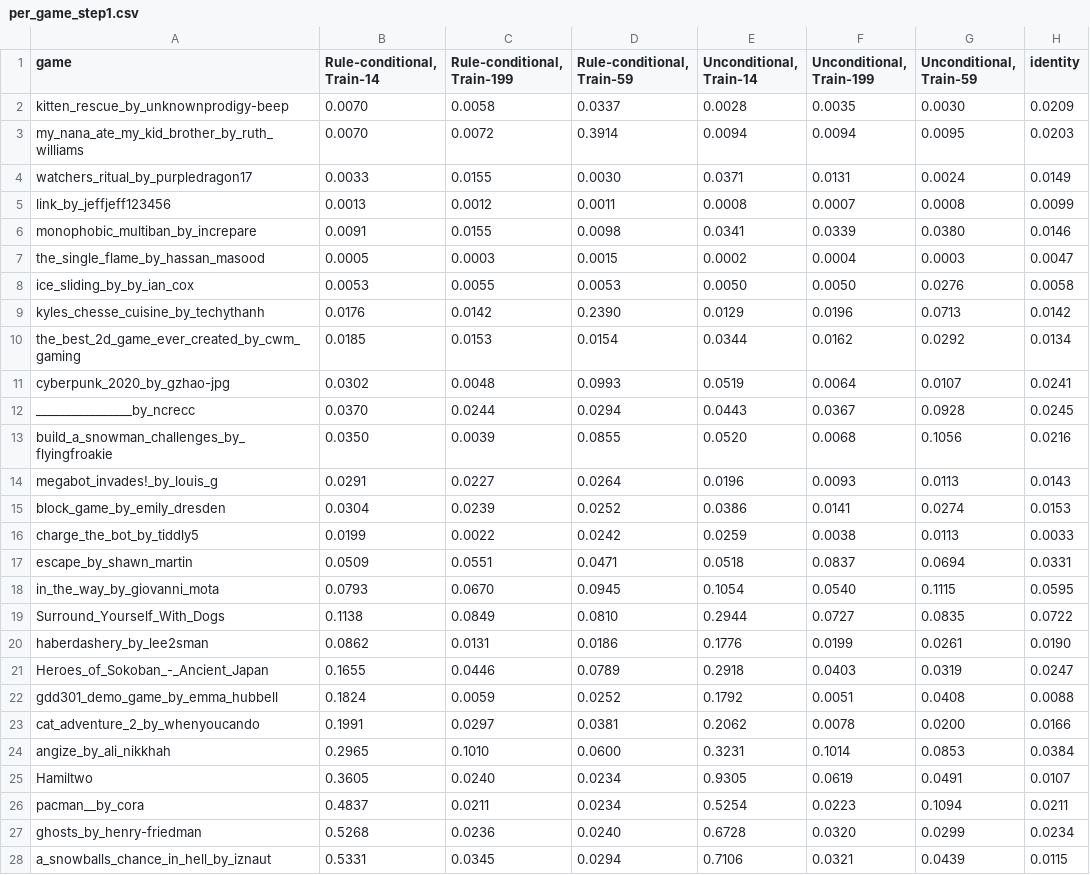
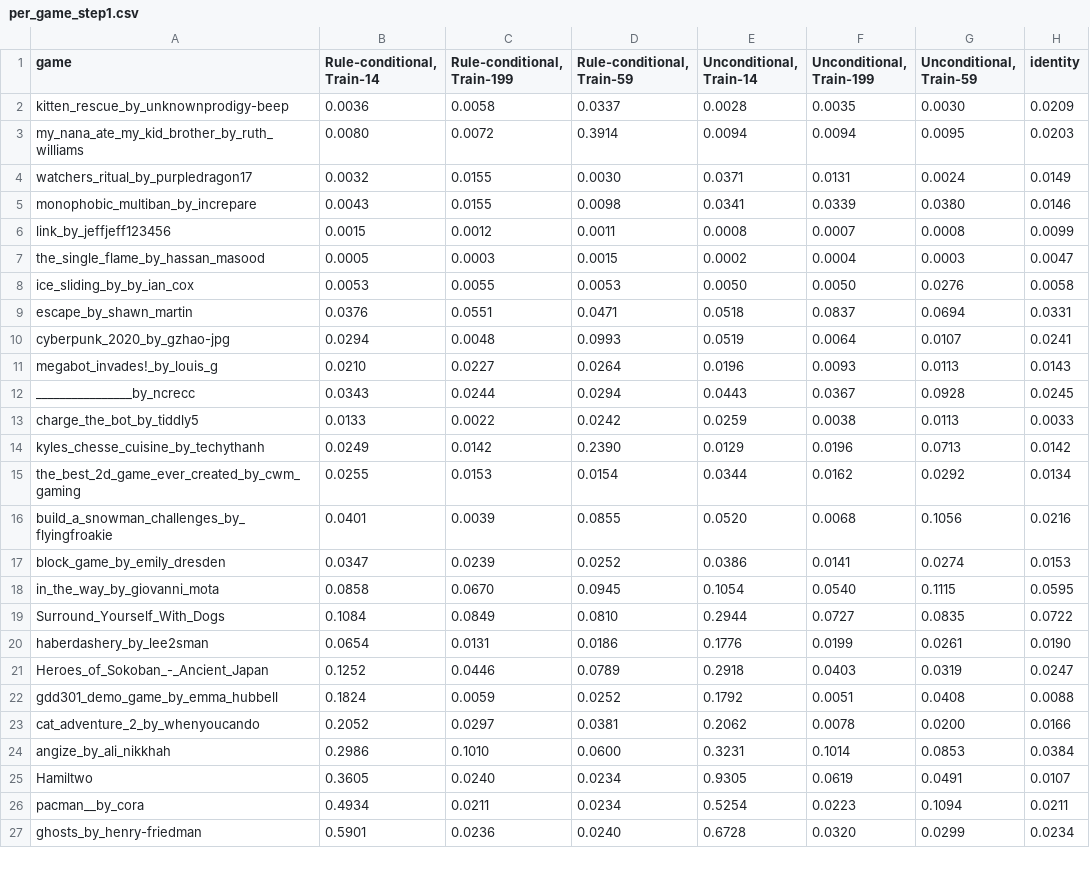
Before and after one commit to smearle/script-doctor, a CSV file: nca_wm/paper/figures/cond_vs_uncond_match/per_game_step1.csv, drawn as a sheet; only a part is shown; the diff covers the shown part only.

```diff
--- a/nca_wm/paper/figures/cond_vs_uncond_match/per_game_step1.csv
+++ b/nca_wm/paper/figures/cond_vs_uncond_match/per_game_step1.csv
@@ -1,28 +1,27 @@
 game,"Rule-conditional, Train-14","Rule-conditional, Train-199","Rule-conditional, Train-59","Unconditional, Train-14","Unconditional, Train-199","Unconditional, Train-59",identity
-kitten_rescue_by_unknownprodigy-beep,0.0070,0.0058,0.0337,0.0028,0.0035,0.0030,0.0209
-my_nana_ate_my_kid_brother_by_ruth_williams,0.0070,0.0072,0.3914,0.0094,0.0094,0.0095,0.0203
-watchers_ritual_by_purpledragon17,0.0033,0.0155,0.0030,0.0371,0.0131,0.0024,0.0149
-link_by_jeffjeff123456,0.0013,0.0012,0.0011,0.0008,0.0007,0.0008,0.0099
-monophobic_multiban_by_increpare,0.0091,0.0155,0.0098,0.0341,0.0339,0.0380,0.0146
+kitten_rescue_by_unknownprodigy-beep,0.0036,0.0058,0.0337,0.0028,0.0035,0.0030,0.0209
+my_nana_ate_my_kid_brother_by_ruth_williams,0.0080,0.0072,0.3914,0.0094,0.0094,0.0095,0.0203
+watchers_ritual_by_purpledragon17,0.0032,0.0155,0.0030,0.0371,0.0131,0.0024,0.0149
+monophobic_multiban_by_increpare,0.0043,0.0155,0.0098,0.0341,0.0339,0.0380,0.0146
+link_by_jeffjeff123456,0.0015,0.0012,0.0011,0.0008,0.0007,0.0008,0.0099
 the_single_flame_by_hassan_masood,0.0005,0.0003,0.0015,0.0002,0.0004,0.0003,0.0047
 ice_sliding_by_by_ian_cox,0.0053,0.0055,0.0053,0.0050,0.0050,0.0276,0.0058
-kyles_chesse_cuisine_by_techythanh,0.0176,0.0142,0.2390,0.0129,0.0196,0.0713,0.0142
-the_best_2d_game_ever_created_by_cwm_gaming,0.0185,0.0153,0.0154,0.0344,0.0162,0.0292,0.0134
-cyberpunk_2020_by_gzhao-jpg,0.0302,0.0048,0.0993,0.0519,0.0064,0.0107,0.0241
-________________by_ncrecc,0.0370,0.0244,0.0294,0.0443,0.0367,0.0928,0.0245
-build_a_snowman_challenges_by_flyingfroakie,0.0350,0.0039,0.0855,0.0520,0.0068,0.1056,0.0216
-megabot_invades!_by_louis_g,0.0291,0.0227,0.0264,0.0196,0.0093,0.0113,0.0143
-block_game_by_emily_dresden,0.0304,0.0239,0.0252,0.0386,0.0141,0.0274,0.0153
-charge_the_bot_by_tiddly5,0.0199,0.0022,0.0242,0.0259,0.0038,0.0113,0.0033
-escape_by_shawn_martin,0.0509,0.0551,0.0471,0.0518,0.0837,0.0694,0.0331
-in_the_way_by_giovanni_mota,0.0793,0.0670,0.0945,0.1054,0.0540,0.1115,0.0595
-Surround_Yourself_With_Dogs,0.1138,0.0849,0.0810,0.2944,0.0727,0.0835,0.0722
-haberdashery_by_lee2sman,0.0862,0.0131,0.0186,0.1776,0.0199,0.0261,0.0190
-Heroes_of_Sokoban_-_Ancient_Japan,0.1655,0.0446,0.0789,0.2918,0.0403,0.0319,0.0247
+escape_by_shawn_martin,0.0376,0.0551,0.0471,0.0518,0.0837,0.0694,0.0331
+cyberpunk_2020_by_gzhao-jpg,0.0294,0.0048,0.0993,0.0519,0.0064,0.0107,0.0241
+megabot_invades!_by_louis_g,0.0210,0.0227,0.0264,0.0196,0.0093,0.0113,0.0143
+________________by_ncrecc,0.0343,0.0244,0.0294,0.0443,0.0367,0.0928,0.0245
+charge_the_bot_by_tiddly5,0.0133,0.0022,0.0242,0.0259,0.0038,0.0113,0.0033
+kyles_chesse_cuisine_by_techythanh,0.0249,0.0142,0.2390,0.0129,0.0196,0.0713,0.0142
+the_best_2d_game_ever_created_by_cwm_gaming,0.0255,0.0153,0.0154,0.0344,0.0162,0.0292,0.0134
+build_a_snowman_challenges_by_flyingfroakie,0.0401,0.0039,0.0855,0.0520,0.0068,0.1056,0.0216
+block_game_by_emily_dresden,0.0347,0.0239,0.0252,0.0386,0.0141,0.0274,0.0153
+in_the_way_by_giovanni_mota,0.0858,0.0670,0.0945,0.1054,0.0540,0.1115,0.0595
+Surround_Yourself_With_Dogs,0.1084,0.0849,0.0810,0.2944,0.0727,0.0835,0.0722
+haberdashery_by_lee2sman,0.0654,0.0131,0.0186,0.1776,0.0199,0.0261,0.0190
+Heroes_of_Sokoban_-_Ancient_Japan,0.1252,0.0446,0.0789,0.2918,0.0403,0.0319,0.0247
 gdd301_demo_game_by_emma_hubbell,0.1824,0.0059,0.0252,0.1792,0.0051,0.0408,0.0088
-cat_adventure_2_by_whenyoucando,0.1991,0.0297,0.0381,0.2062,0.0078,0.0200,0.0166
-angize_by_ali_nikkhah,0.2965,0.1010,0.0600,0.3231,0.1014,0.0853,0.0384
+cat_adventure_2_by_whenyoucando,0.2052,0.0297,0.0381,0.2062,0.0078,0.0200,0.0166
+angize_by_ali_nikkhah,0.2986,0.1010,0.0600,0.3231,0.1014,0.0853,0.0384
 Hamiltwo,0.3605,0.0240,0.0234,0.9305,0.0619,0.0491,0.0107
-pacman__by_cora,0.4837,0.0211,0.0234,0.5254,0.0223,0.1094,0.0211
-ghosts_by_henry-friedman,0.5268,0.0236,0.0240,0.6728,0.0320,0.0299,0.0234
-a_snowballs_chance_in_hell_by_iznaut,0.5331,0.0345,0.0294,0.7106,0.0321,0.0439,0.0115
+pacman__by_cora,0.4934,0.0211,0.0234,0.5254,0.0223,0.1094,0.0211
+ghosts_by_henry-friedman,0.5901,0.0236,0.0240,0.6728,0.0320,0.0299,0.0234
```
Also changed, not shown: 2 added rows, 1 removed row and 2 edited cells elsewhere in this file, nca_wm/paper/figures/cond_vs_uncond_match/summary.csv, 2 other files.
